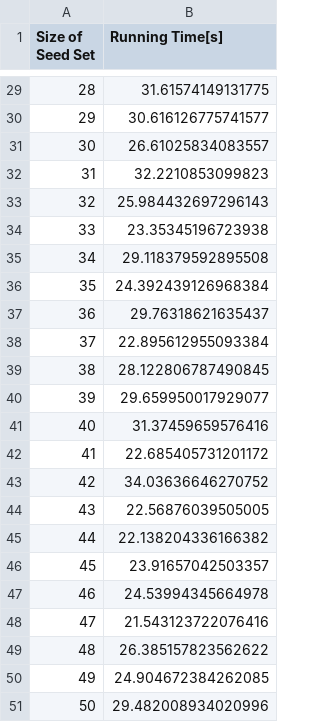
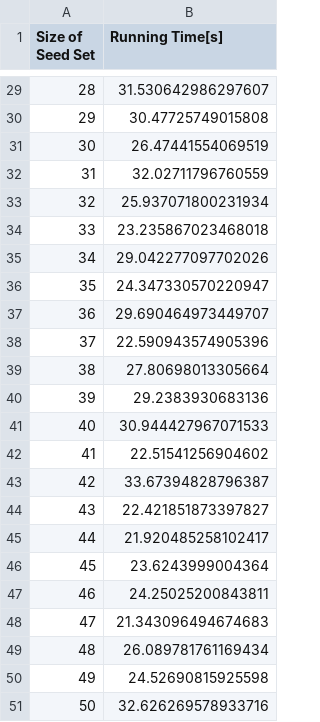
Before and after one commit to plue1011/code, a CSV file: result/HepPh/PMIA/TR_df_seed_time.csv, drawn as a sheet; only a part is shown, gaps mark what is left out; the diff covers the shown part only.

```diff
--- a/result/HepPh/PMIA/TR_df_seed_time.csv
+++ b/result/HepPh/PMIA/TR_df_seed_time.csv
@@ -29,23 +29,23 @@ Size of Seed Set,Running Time[s]
-28,31.61574149131775
-29,30.616126775741577
-30,26.61025834083557
-31,32.2210853099823
-32,25.984432697296143
-33,23.35345196723938
-34,29.118379592895508
-35,24.392439126968384
-36,29.76318621635437
-37,22.895612955093384
-38,28.122806787490845
-39,29.659950017929077
-40,31.37459659576416
-41,22.685405731201172
-42,34.03636646270752
-43,22.56876039505005
-44,22.138204336166382
-45,23.91657042503357
-46,24.53994345664978
-47,21.543123722076416
-48,26.385157823562622
-49,24.904672384262085
-50,29.482008934020996
+28,31.530642986297607
+29,30.47725749015808
+30,26.47441554069519
+31,32.02711796760559
+32,25.937071800231934
+33,23.235867023468018
+34,29.042277097702026
+35,24.347330570220947
+36,29.690464973449707
+37,22.590943574905396
+38,27.80698013305664
+39,29.2383930683136
+40,30.944427967071533
+41,22.51541256904602
+42,33.67394828796387
+43,22.421851873397827
+44,21.920485258102417
+45,23.6243999004364
+46,24.25025200843811
+47,21.343096494674683
+48,26.089781761169434
+49,24.52690815925598
+50,32.626269578933716
```
Also changed, not shown: 27 edited cells elsewhere in this file, result/Epinions/PMC/spread.csv, result/Epinions/PMIA/spread.csv, 29 other files.
